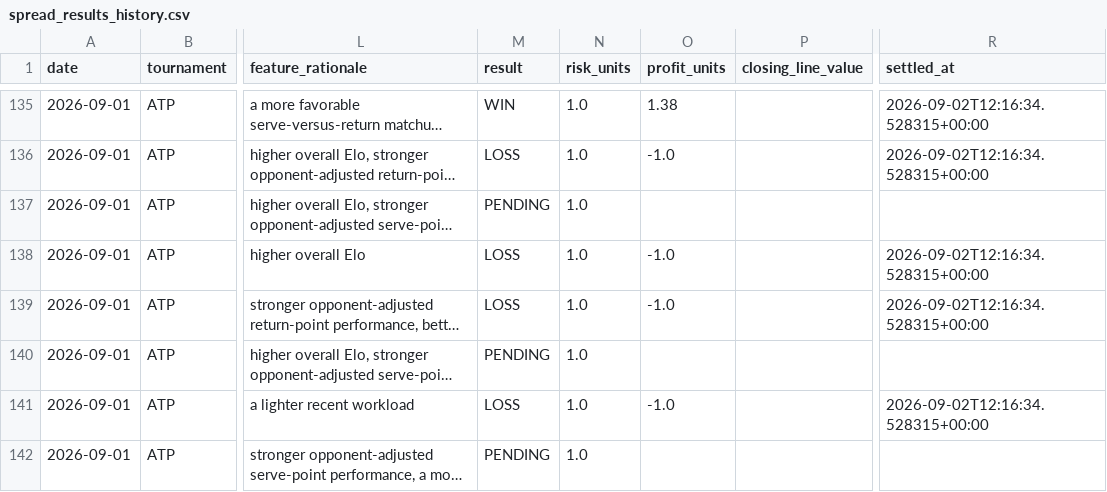
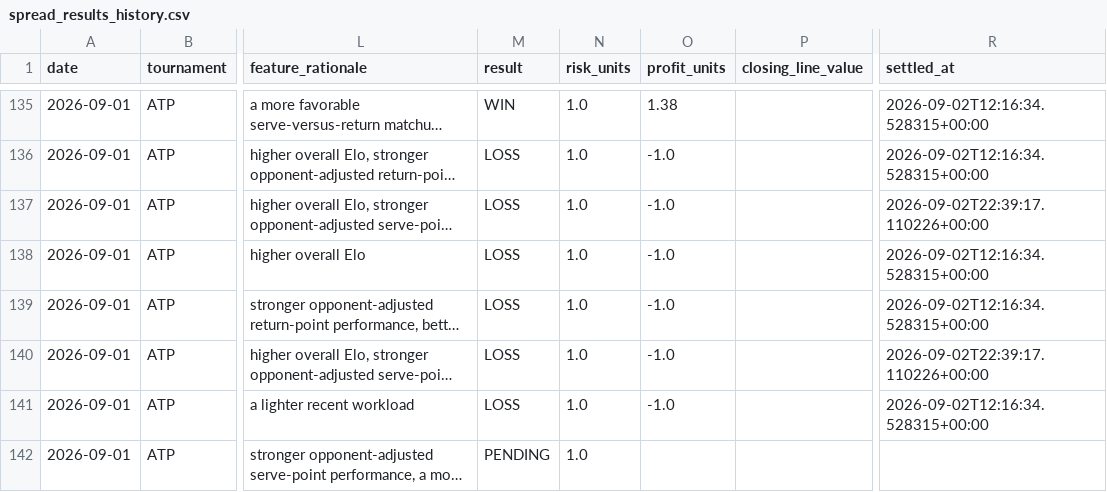
Before and after one commit to dchang0611/tennis-spread-model, a CSV file: tennis_model_output/spread_results_history.csv, drawn as a sheet; only a part is shown, gaps mark what is left out; long unchanged cells end in …; the diff covers the shown part only; the diff names each change by its address in the sheet, - before the commit and + after, or states it on an @@ line.

```diff
--- a/tennis_model_output/spread_results_history.csv
+++ b/tennis_model_output/spread_results_history.csv
-M137 (result): PENDING
+M137 (result): LOSS
-O137 (profit_units): (empty)
+O137 (profit_units): -1.0
-R137 (settled_at): (empty)
+R137 (settled_at): 2026-09-02T22:39:17.110226+00:00
-M140 (result): PENDING
+M140 (result): LOSS
-O140 (profit_units): (empty)
+O140 (profit_units): -1.0
-R140 (settled_at): (empty)
+R140 (settled_at): 2026-09-02T22:39:17.110226+00:00
```
Also changed, not shown: 3 added rows and 3 edited cells elsewhere in this file, 4 other files.
